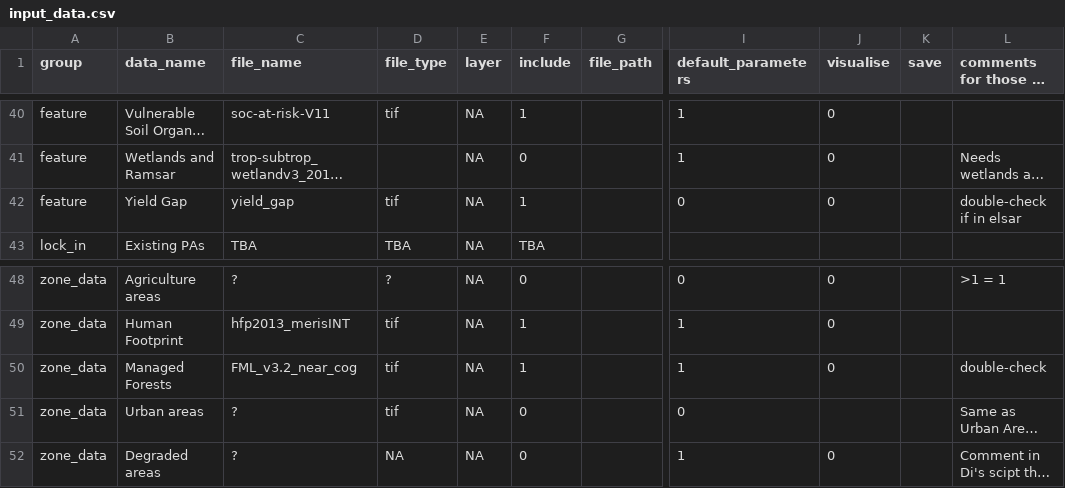
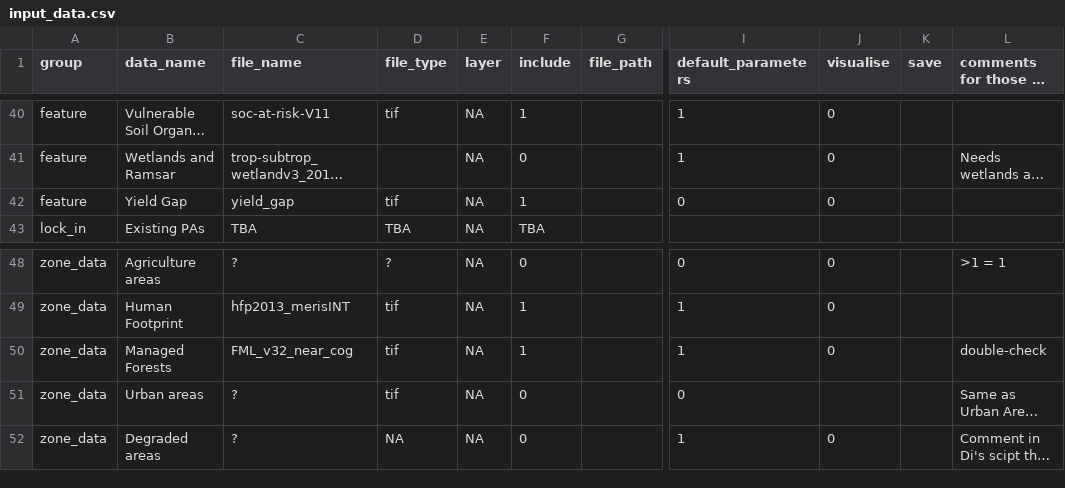
Before and after one commit to ELSA-UNDP/elsar, a CSV file: input_data.csv, drawn as a sheet; only a part is shown, gaps mark what is left out; long unchanged cells end in …; the diff names each change by its address in the sheet, - before the commit and + after, or states it on an @@ line.

```diff
--- a/input_data.csv
+++ b/input_data.csv
-L42 (comments for those in red): double-check if in elsar
+L42 (comments for those in red): (empty)
-C50 (file_name): FML_v3.2_near_cog
+C50 (file_name): FML_v32_near_cog
```
Also changed, not shown: 3 other files.
